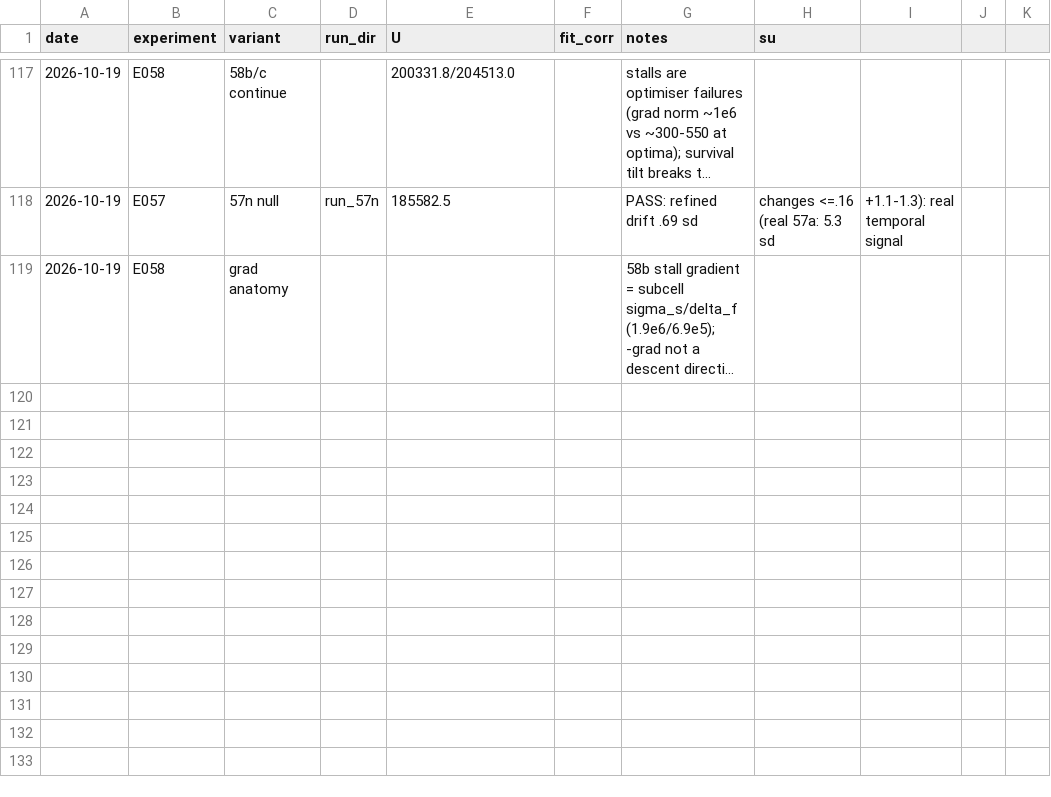
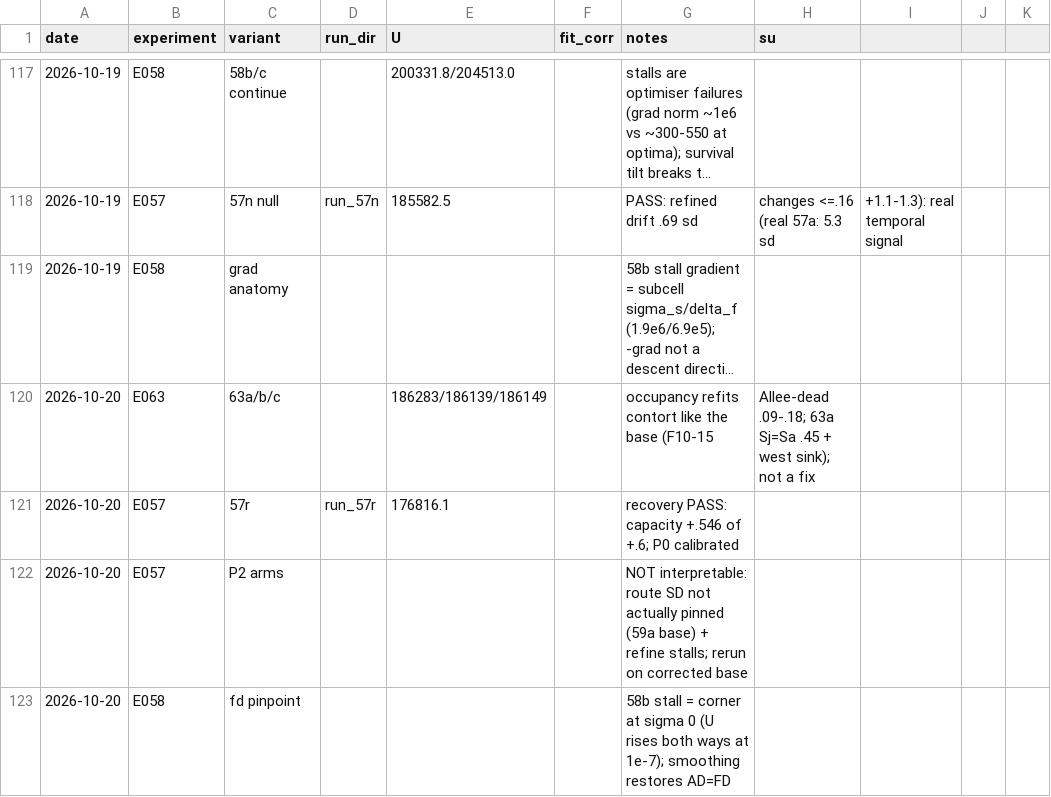
Before and after one commit to brendanwallison/houfin-range-model, a CSV file: research/age_model/ledger.csv, drawn as a sheet; only a part is shown, gaps mark what is left out; long unchanged cells end in …; the diff names each change by its address in the sheet, - before the commit and + after, or states it on an @@ line.

Commit message:
research/age_model: read E063 occupancy fits, 57r recovery, P2 status, FD pinpoint; task header pulls from origin under the setup lock

```diff
--- a/research/age_model/ledger.csv
+++ b/research/age_model/ledger.csv
+row 120: 2026-10-20 | E063 | 63a/b/c |  | 186283/186139/186149 |  | occupancy refits contort like the base (F10-15 | Allee-dead .09-.18; 63a Sj=Sa .45 + west sink); not a fix
+row 121: 2026-10-20 | E057 | 57r | run_57r | 176816.1 |  | recovery PASS: capacity +.546 of +.6; P0 calibrated
+row 122: 2026-10-20 | E057 | P2 arms |  |  |  | NOT interpretable: route SD not actually pinned (59a base) + refine stalls; rerun on corrected base
+row 123: 2026-10-20 | E058 | fd pinpoint |  |  |  | 58b stall = corner at sigma 0 (U rises both ways at 1e-7); smoothing restores AD=FD
```
Also changed, not shown: 4 other files.
